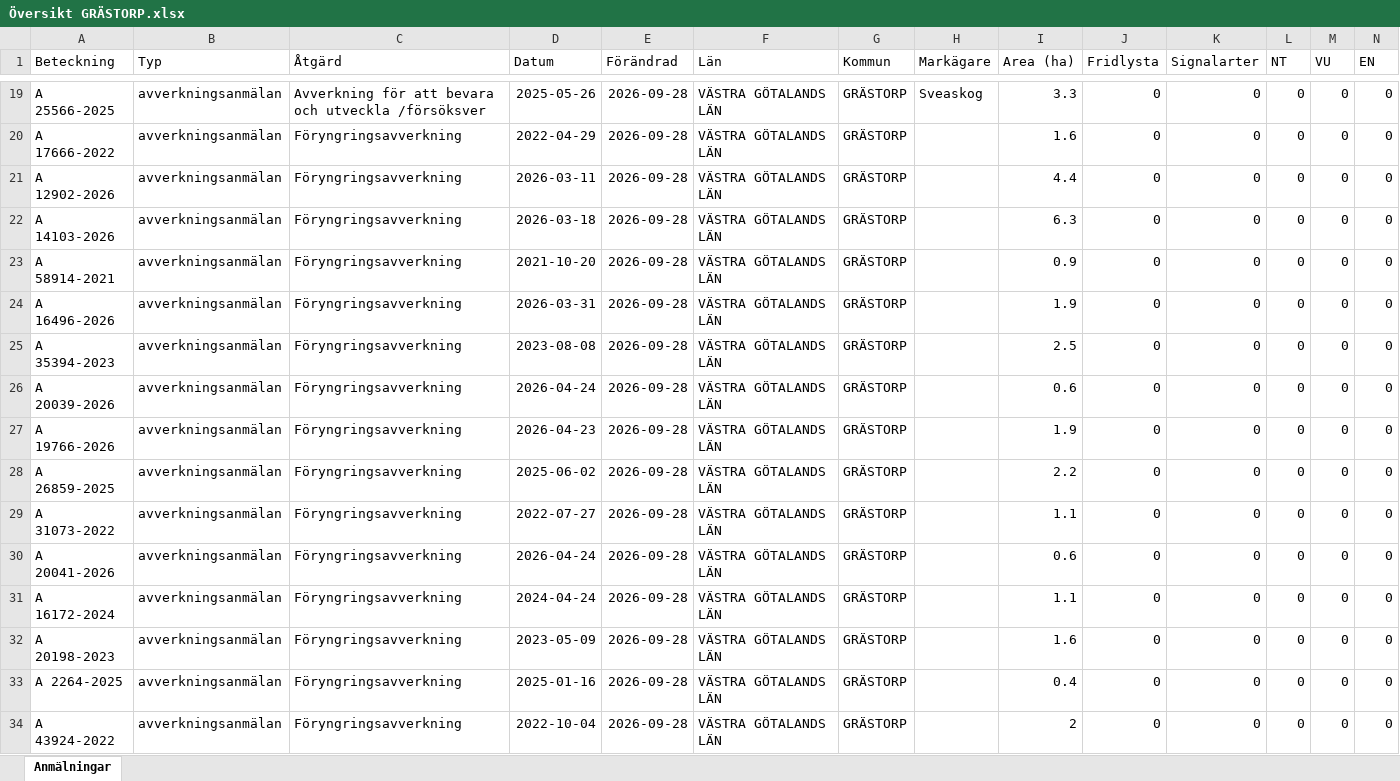
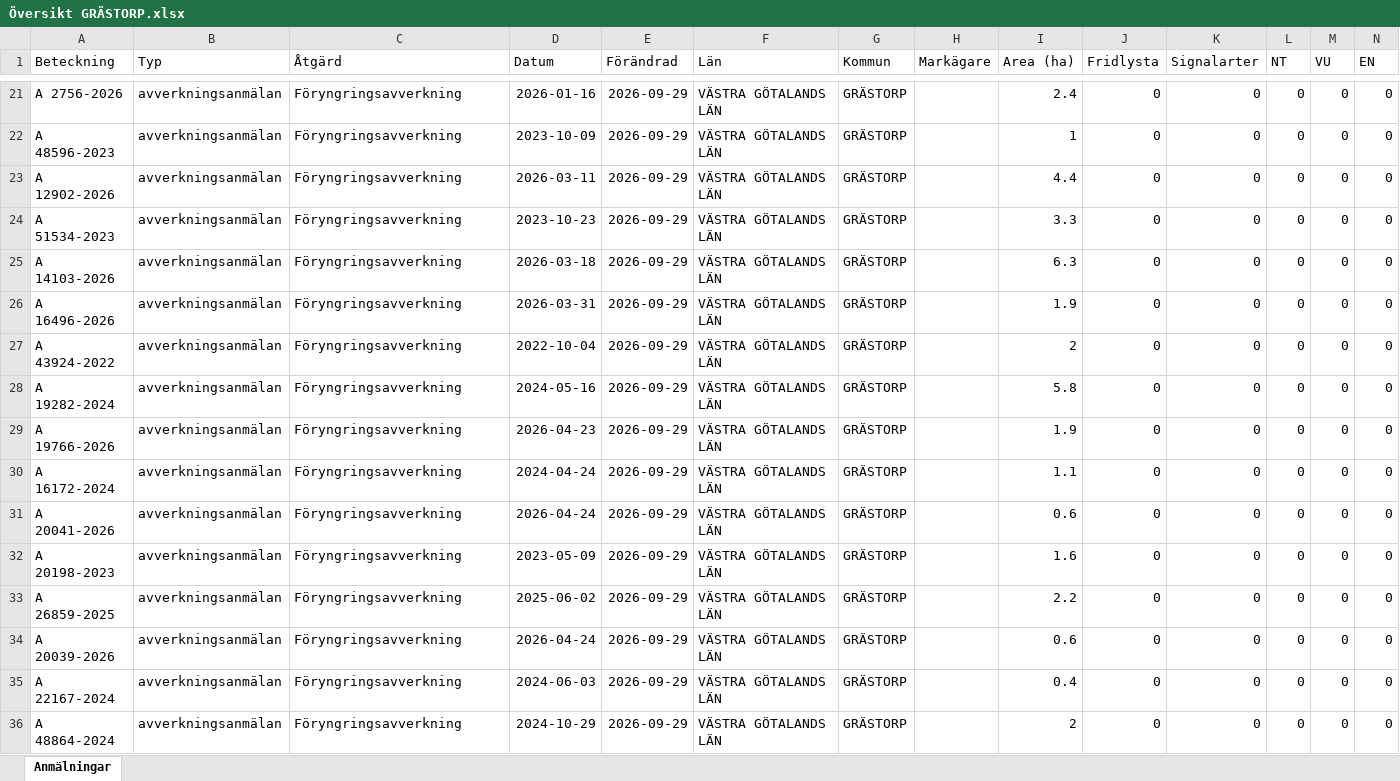
Before and after one commit to klasma/Logging_1444, an Excel workbook: Översikt GRÄSTORP.xlsx, sheet Anmälningar, drawn as a sheet; only a part is shown, gaps mark what is left out; values as stored, in another font and other column widths than the file's, no borders; removed rows and columns are numbered as before the commit, all else as after; rows hold the shown columns only; the diff covers the shown part only; the diff names each change by its address in the sheet, - before the commit and + after, or states it on an @@ line.

```diff
--- a/Översikt GRÄSTORP.xlsx (sheet Anmälningar)
+++ b/Översikt GRÄSTORP.xlsx (sheet Anmälningar)
-A21 (Beteckning): A 25566-2025
+A21 (Beteckning): A 2756-2026
-C21 (Åtgärd): Avverkning för att bevara och utveckla /försöksver
+C21 (Åtgärd): Föryngringsavverkning
-D21 (Datum): 2025-05-26
+D21 (Datum): 2026-01-16
-E21:E23 (Förändrad): 2026-09-28
+E21:E23 (Förändrad): 2026-09-29
-H21 (Markägare): Sveaskog
+H21 (Markägare): (empty)
-I21 (Area (ha)): 3.3
+I21 (Area (ha)): 2.4
-A22 (Beteckning): A 17666-2022
+A22 (Beteckning): A 48596-2023
-D22 (Datum): 2022-04-29
+D22 (Datum): 2023-10-09
-I22 (Area (ha)): 1.6
+I22 (Area (ha)): 1
+row 24: A 51534-2023 | avverkningsanmälan | Föryngringsavverkning | 2023-10-23 | 2026-09-29 | VÄSTRA GÖTALANDS LÄN | GRÄSTORP |  | 3.3 | 0 | 0 | 0 | 0 | 0
-E25 (Förändrad): 2026-09-28
+E25 (Förändrad): 2026-09-29
-row 23: A 58914-2021 | avverkningsanmälan | Föryngringsavverkning | 2021-10-20 | 2026-09-28 | VÄSTRA GÖTALANDS LÄN | GRÄSTORP |  | 0.9 | 0 | 0 | 0 | 0 | 0
-E26:E29 (Förändrad): 2026-09-28
+E26:E29 (Förändrad): 2026-09-29
-A27 (Beteckning): A 35394-2023
+A27 (Beteckning): A 43924-2022
-D27 (Datum): 2023-08-08
+D27 (Datum): 2022-10-04
-I27 (Area (ha)): 2.5
+I27 (Area (ha)): 2
-A28 (Beteckning): A 20039-2026
+A28 (Beteckning): A 19282-2024
-D28 (Datum): 2026-04-24
+D28 (Datum): 2024-05-16
-I28 (Area (ha)): 0.6
+I28 (Area (ha)): 5.8
-row 28: A 26859-2025 | avverkningsanmälan | Föryngringsavverkning | 2025-06-02 | 2026-09-28 | VÄSTRA GÖTALANDS LÄN | GRÄSTORP |  | 2.2 | 0 | 0 | 0 | 0 | 0
-A30 (Beteckning): A 31073-2022
+A30 (Beteckning): A 16172-2024
-D30 (Datum): 2022-07-27
+D30 (Datum): 2024-04-24
-E30:E31 (Förändrad): 2026-09-28
+E30:E31 (Förändrad): 2026-09-29
-row 31: A 16172-2024 | avverkningsanmälan | Föryngringsavverkning | 2024-04-24 | 2026-09-28 | VÄSTRA GÖTALANDS LÄN | GRÄSTORP |  | 1.1 | 0 | 0 | 0 | 0 | 0
-E32 (Förändrad): 2026-09-28
+E32 (Förändrad): 2026-09-29
+row 33: A 26859-2025 | avverkningsanmälan | Föryngringsavverkning | 2025-06-02 | 2026-09-29 | VÄSTRA GÖTALANDS LÄN | GRÄSTORP |  | 2.2 | 0 | 0 | 0 | 0 | 0
+row 34: A 20039-2026 | avverkningsanmälan | Föryngringsavverkning | 2026-04-24 | 2026-09-29 | VÄSTRA GÖTALANDS LÄN | GRÄSTORP |  | 0.6 | 0 | 0 | 0 | 0 | 0
-A35 (Beteckning): A 2264-2025
+A35 (Beteckning): A 22167-2024
-D35 (Datum): 2025-01-16
+D35 (Datum): 2024-06-03
-E35:E36 (Förändrad): 2026-09-28
+E35:E36 (Förändrad): 2026-09-29
-A36 (Beteckning): A 43924-2022
+A36 (Beteckning): A 48864-2024
-D36 (Datum): 2022-10-04
+D36 (Datum): 2024-10-29
```
Also changed, not shown: 8 added rows, 8 removed rows and 92 edited cells elsewhere in this sheet, artfynd/A 31076-2022 artfynd.xlsx, 6 other files.
